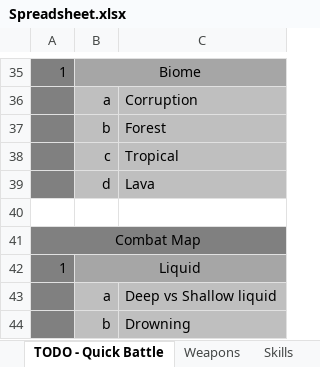
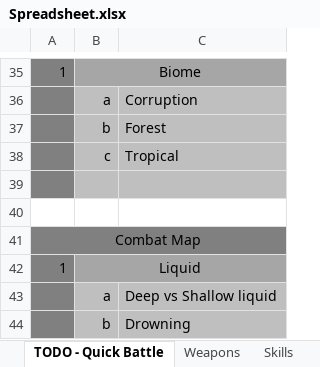
Before and after one commit to lawerencem/Everpixel, an Excel workbook: Spreadsheets/Spreadsheet.xlsx, sheet TODO - Quick Battle, drawn as a sheet; only a part is shown, gaps mark what is left out; values as stored, in another font and other column widths than the file's, no borders; the diff names each change by its address in the sheet, - before the commit and + after, or states it on an @@ line.

```diff
--- a/Spreadsheets/Spreadsheet.xlsx (sheet TODO - Quick Battle)
+++ b/Spreadsheets/Spreadsheet.xlsx (sheet TODO - Quick Battle)
-row 39:  | d | Lava
+row 39: (empty)
```
Also changed, not shown: 48 other files.
